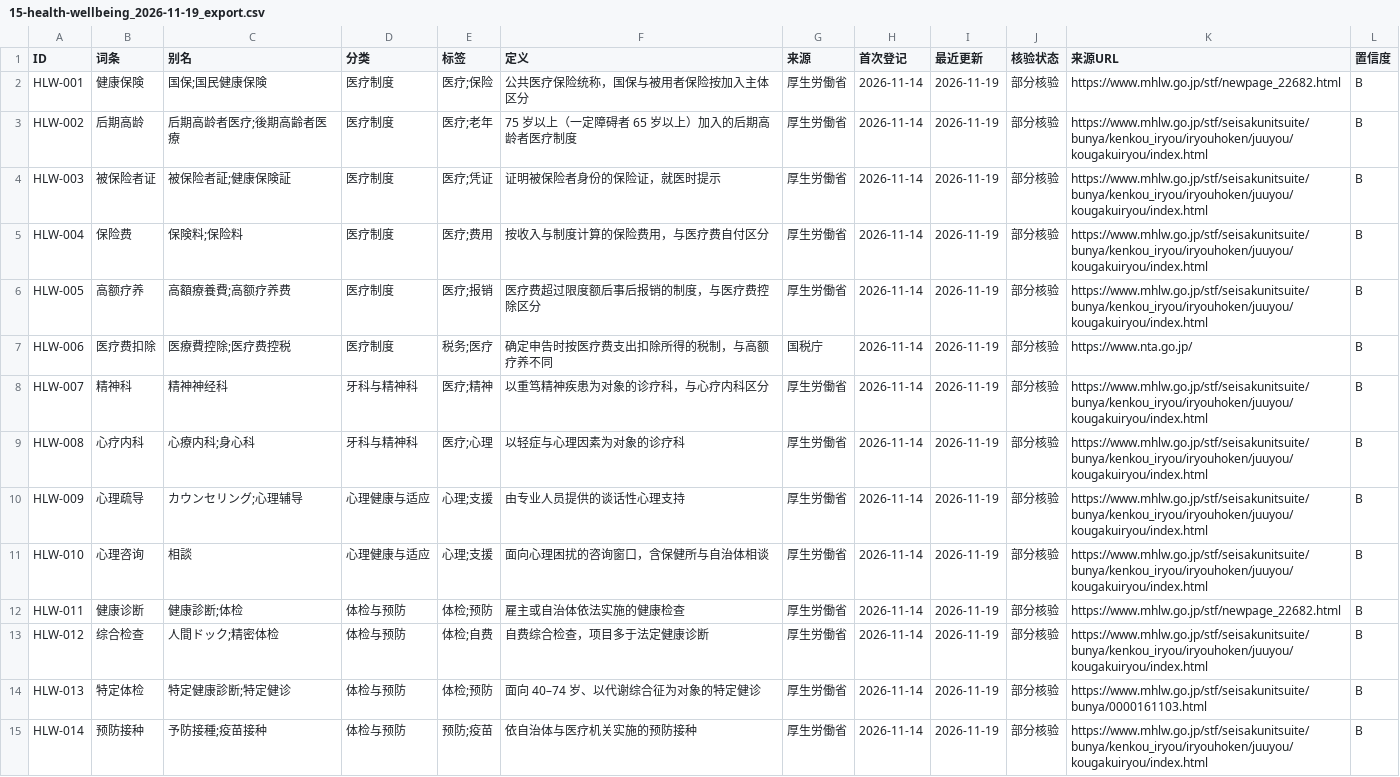
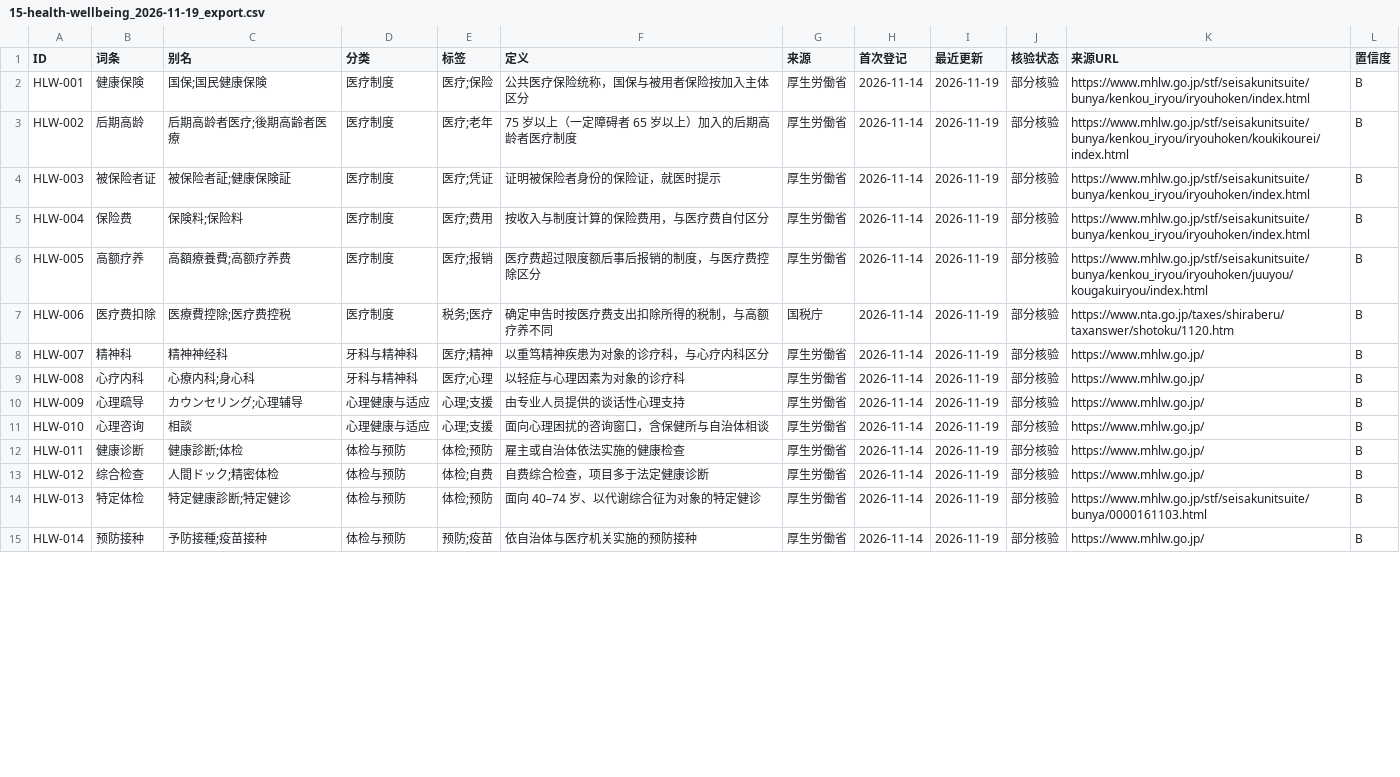
Before and after one commit to hmbphxkw76-byte/jp-life-work, a CSV file: engine/vocabulary/data/15-health-wellbeing/exports/15-health-wellbeing_2026-11-19_export.csv, drawn as a sheet; only a part is shown; the diff covers the shown part only.

Commit message:
feat(vocab): 03/06/08/15 门户 URL 核验深化

```diff
--- a/engine/vocabulary/data/15-health-wellbeing/exports/15-health-wellbeing_2026-11-19_export.csv
+++ b/engine/vocabulary/data/15-health-wellbeing/exports/15-health-wellbeing_2026-11-19_export.csv
@@ -1,15 +1,15 @@
 ID,词条,别名,分类,标签,定义,来源,首次登记,最近更新,核验状态,来源URL,置信度
-HLW-001,健康保険,国保;国民健康保険,医疗制度,医疗;保险,公共医疗保险统称，国保与被用者保险按加入主体区分,厚生労働省,2026-11-14,2026-11-19,部分核验,https://www.mhlw.go.jp/stf/newpage_22682.html,B
-HLW-002,后期高龄,后期高龄者医疗;後期高齢者医療,医疗制度,医疗;老年,75 岁以上（一定障碍者 65 岁以上）加入的后期高龄者医疗制度,厚生労働省,2026-11-14,2026-11-19,部分核验,https://www.mhlw.go.jp/stf/seisakunitsuite/bunya/kenkou_iryou/iryouhoken/juuyou/kougakuiryou/index.html,B
-HLW-003,被保险者证,被保险者証;健康保険証,医疗制度,医疗;凭证,证明被保险者身份的保险证，就医时提示,厚生労働省,2026-11-14,2026-11-19,部分核验,https://www.mhlw.go.jp/stf/seisakunitsuite/bunya/kenkou_iryou/iryouhoken/juuyou/kougakuiryou/index.html,B
-HLW-004,保险费,保険料;保险料,医疗制度,医疗;费用,按收入与制度计算的保险费用，与医疗费自付区分,厚生労働省,2026-11-14,2026-11-19,部分核验,https://www.mhlw.go.jp/stf/seisakunitsuite/bunya/kenkou_iryou/iryouhoken/juuyou/kougakuiryou/index.html,B
+HLW-001,健康保険,国保;国民健康保険,医疗制度,医疗;保险,公共医疗保险统称，国保与被用者保险按加入主体区分,厚生労働省,2026-11-14,2026-11-19,部分核验,https://www.mhlw.go.jp/stf/seisakunitsuite/bunya/kenkou_iryou/iryouhoken/index.html,B
+HLW-002,后期高龄,后期高龄者医疗;後期高齢者医療,医疗制度,医疗;老年,75 岁以上（一定障碍者 65 岁以上）加入的后期高龄者医疗制度,厚生労働省,2026-11-14,2026-11-19,部分核验,https://www.mhlw.go.jp/stf/seisakunitsuite/bunya/kenkou_iryou/iryouhoken/koukikourei/index.html,B
+HLW-003,被保险者证,被保险者証;健康保険証,医疗制度,医疗;凭证,证明被保险者身份的保险证，就医时提示,厚生労働省,2026-11-14,2026-11-19,部分核验,https://www.mhlw.go.jp/stf/seisakunitsuite/bunya/kenkou_iryou/iryouhoken/index.html,B
+HLW-004,保险费,保険料;保险料,医疗制度,医疗;费用,按收入与制度计算的保险费用，与医疗费自付区分,厚生労働省,2026-11-14,2026-11-19,部分核验,https://www.mhlw.go.jp/stf/seisakunitsuite/bunya/kenkou_iryou/iryouhoken/index.html,B
 HLW-005,高额疗养,高額療養費;高额疗养费,医疗制度,医疗;报销,医疗费超过限度额后事后报销的制度，与医疗费控除区分,厚生労働省,2026-11-14,2026-11-19,部分核验,https://www.mhlw.go.jp/stf/seisakunitsuite/bunya/kenkou_iryou/iryouhoken/juuyou/kougakuiryou/index.html,B
-HLW-006,医疗费扣除,医療費控除;医疗费控税,医疗制度,税务;医疗,确定申告时按医疗费支出扣除所得的税制，与高额疗养不同,国税庁,2026-11-14,2026-11-19,部分核验,https://www.nta.go.jp/,B
-HLW-007,精神科,精神神经科,牙科与精神科,医疗;精神,以重笃精神疾患为对象的诊疗科，与心疗内科区分,厚生労働省,2026-11-14,2026-11-19,部分核验,https://www.mhlw.go.jp/stf/seisakunitsuite/bunya/kenkou_iryou/iryouhoken/juuyou/kougakuiryou/index.html,B
-HLW-008,心疗内科,心療内科;身心科,牙科与精神科,医疗;心理,以轻症与心理因素为对象的诊疗科,厚生労働省,2026-11-14,2026-11-19,部分核验,https://www.mhlw.go.jp/stf/seisakunitsuite/bunya/kenkou_iryou/iryouhoken/juuyou/kougakuiryou/index.html,B
-HLW-009,心理疏导,カウンセリング;心理辅导,心理健康与适应,心理;支援,由专业人员提供的谈话性心理支持,厚生労働省,2026-11-14,2026-11-19,部分核验,https://www.mhlw.go.jp/stf/seisakunitsuite/bunya/kenkou_iryou/iryouhoken/juuyou/kougakuiryou/index.html,B
-HLW-010,心理咨询,相談,心理健康与适应,心理;支援,面向心理困扰的咨询窗口，含保健所与自治体相谈,厚生労働省,2026-11-14,2026-11-19,部分核验,https://www.mhlw.go.jp/stf/seisakunitsuite/bunya/kenkou_iryou/iryouhoken/juuyou/kougakuiryou/index.html,B
-HLW-011,健康诊断,健康診断;体检,体检与预防,体检;预防,雇主或自治体依法实施的健康检查,厚生労働省,2026-11-14,2026-11-19,部分核验,https://www.mhlw.go.jp/stf/newpage_22682.html,B
-HLW-012,综合检查,人間ドック;精密体检,体检与预防,体检;自费,自费综合检查，项目多于法定健康诊断,厚生労働省,2026-11-14,2026-11-19,部分核验,https://www.mhlw.go.jp/stf/seisakunitsuite/bunya/kenkou_iryou/iryouhoken/juuyou/kougakuiryou/index.html,B
+HLW-006,医疗费扣除,医療費控除;医疗费控税,医疗制度,税务;医疗,确定申告时按医疗费支出扣除所得的税制，与高额疗养不同,国税庁,2026-11-14,2026-11-19,部分核验,https://www.nta.go.jp/taxes/shiraberu/taxanswer/shotoku/1120.htm,B
+HLW-007,精神科,精神神经科,牙科与精神科,医疗;精神,以重笃精神疾患为对象的诊疗科，与心疗内科区分,厚生労働省,2026-11-14,2026-11-19,部分核验,https://www.mhlw.go.jp/,B
+HLW-008,心疗内科,心療内科;身心科,牙科与精神科,医疗;心理,以轻症与心理因素为对象的诊疗科,厚生労働省,2026-11-14,2026-11-19,部分核验,https://www.mhlw.go.jp/,B
+HLW-009,心理疏导,カウンセリング;心理辅导,心理健康与适应,心理;支援,由专业人员提供的谈话性心理支持,厚生労働省,2026-11-14,2026-11-19,部分核验,https://www.mhlw.go.jp/,B
+HLW-010,心理咨询,相談,心理健康与适应,心理;支援,面向心理困扰的咨询窗口，含保健所与自治体相谈,厚生労働省,2026-11-14,2026-11-19,部分核验,https://www.mhlw.go.jp/,B
+HLW-011,健康诊断,健康診断;体检,体检与预防,体检;预防,雇主或自治体依法实施的健康检查,厚生労働省,2026-11-14,2026-11-19,部分核验,https://www.mhlw.go.jp/,B
+HLW-012,综合检查,人間ドック;精密体检,体检与预防,体检;自费,自费综合检查，项目多于法定健康诊断,厚生労働省,2026-11-14,2026-11-19,部分核验,https://www.mhlw.go.jp/,B
 HLW-013,特定体检,特定健康診断;特定健诊,体检与预防,体检;预防,面向 40–74 岁、以代谢综合征为对象的特定健诊,厚生労働省,2026-11-14,2026-11-19,部分核验,https://www.mhlw.go.jp/stf/seisakunitsuite/bunya/0000161103.html,B
-HLW-014,预防接种,予防接種;疫苗接种,体检与预防,预防;疫苗,依自治体与医疗机关实施的预防接种,厚生労働省,2026-11-14,2026-11-19,部分核验,https://www.mhlw.go.jp/stf/seisakunitsuite/bunya/kenkou_iryou/iryouhoken/juuyou/kougakuiryou/index.html,B
+HLW-014,预防接种,予防接種;疫苗接种,体检与预防,预防;疫苗,依自治体与医疗机关实施的预防接种,厚生労働省,2026-11-14,2026-11-19,部分核验,https://www.mhlw.go.jp/,B
```
Also changed, not shown: 41 edited cells elsewhere in this file, engine/vocabulary/data/03-career-management/exports/03-career-management_2026-11-19_export.csv, engine/vocabulary/data/06-industry-technology/exports/06-industry-technology_2026-11-19_export.csv, 21 other files.
